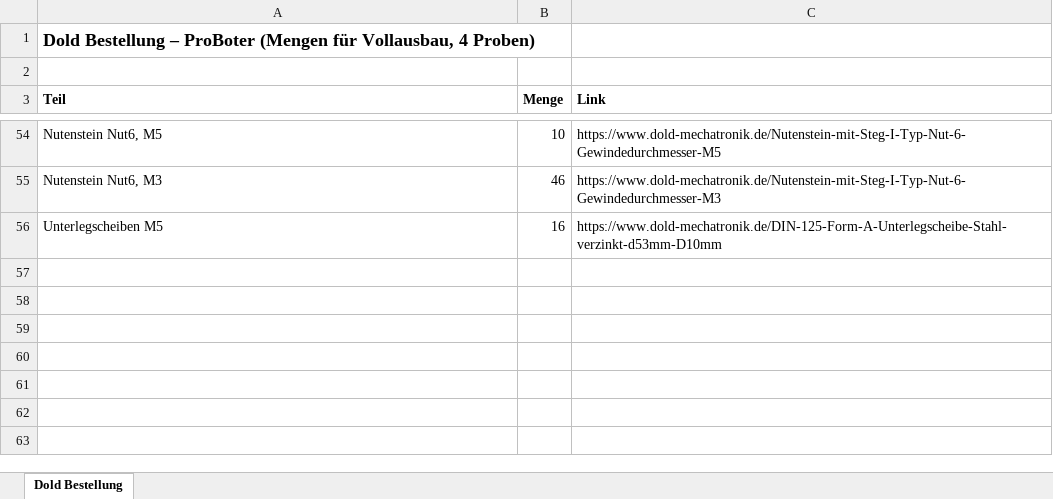
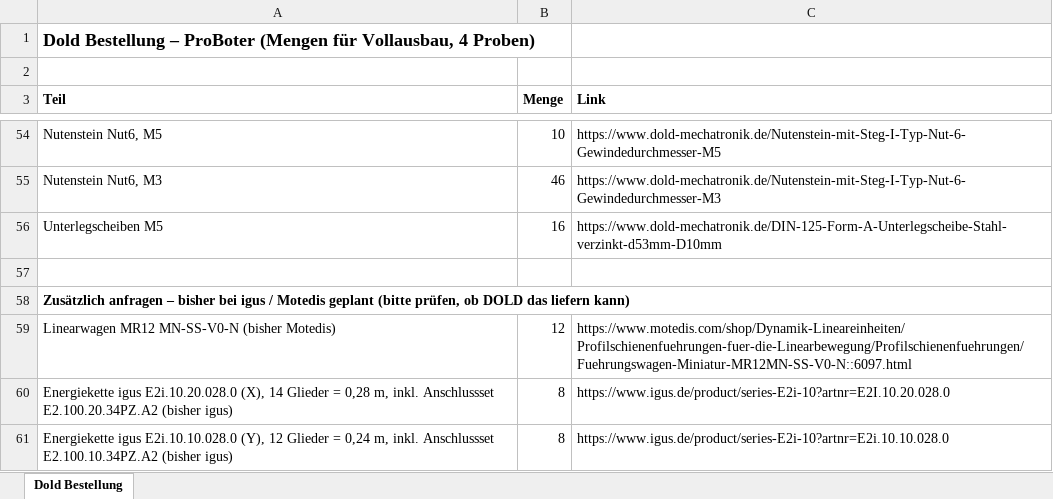
Before and after one commit to floronics/ProBoter, an Excel workbook: bom/Dold Bestellung.xlsx, sheet Dold Bestellung, drawn as a sheet; only a part is shown, gaps mark what is left out; values as stored, in another font and other column widths than the file's, no borders; the diff names each change by its address in the sheet, - before the commit and + after, or states it on an @@ line.

```diff
--- a/bom/Dold Bestellung.xlsx (sheet Dold Bestellung)
+++ b/bom/Dold Bestellung.xlsx (sheet Dold Bestellung)
+row 57: (empty)
+row 58: Zusätzlich anfragen – bisher bei igus / Motedis geplant (bitte prüfen, ob DOLD das liefern kann)
+row 59: Linearwagen MR12 MN-SS-V0-N (bisher Motedis) | 12 | https://www.motedis.com/shop/Dynamik-Lineareinheiten/Profilschienenfuehrungen-fuer-die-Linearbewegung/Profilschienenfuehrungen/Fuehrungswagen-Miniatur-MR12MN-SS-V0-N::6097.html
+row 60: Energiekette igus E2i.10.20.028.0 (X), 14 Glieder = 0,28 m, inkl. Anschlussset E2.100.20.34PZ.A2 (bisher igus) | 8 | https://www.igus.de/product/series-E2i-10?artnr=E2I.10.20.028.0
+row 61: Energiekette igus E2i.10.10.028.0 (Y), 12 Glieder = 0,24 m, inkl. Anschlussset E2.100.10.34PZ.A2 (bisher igus) | 8 | https://www.igus.de/product/series-E2i-10?artnr=E2i.10.10.028.0
```
